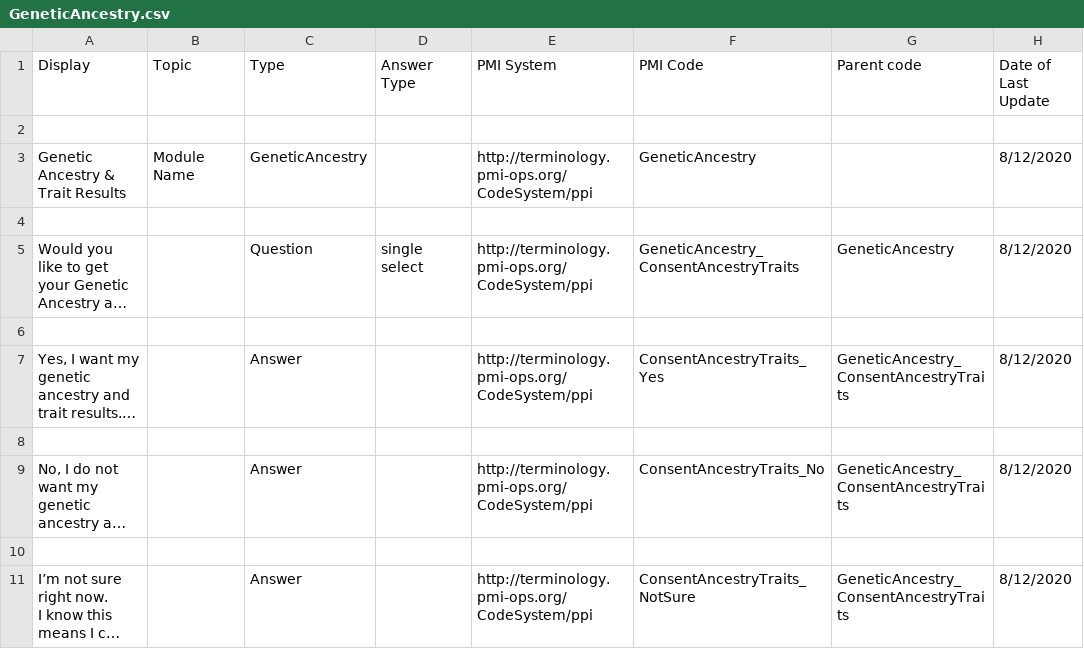
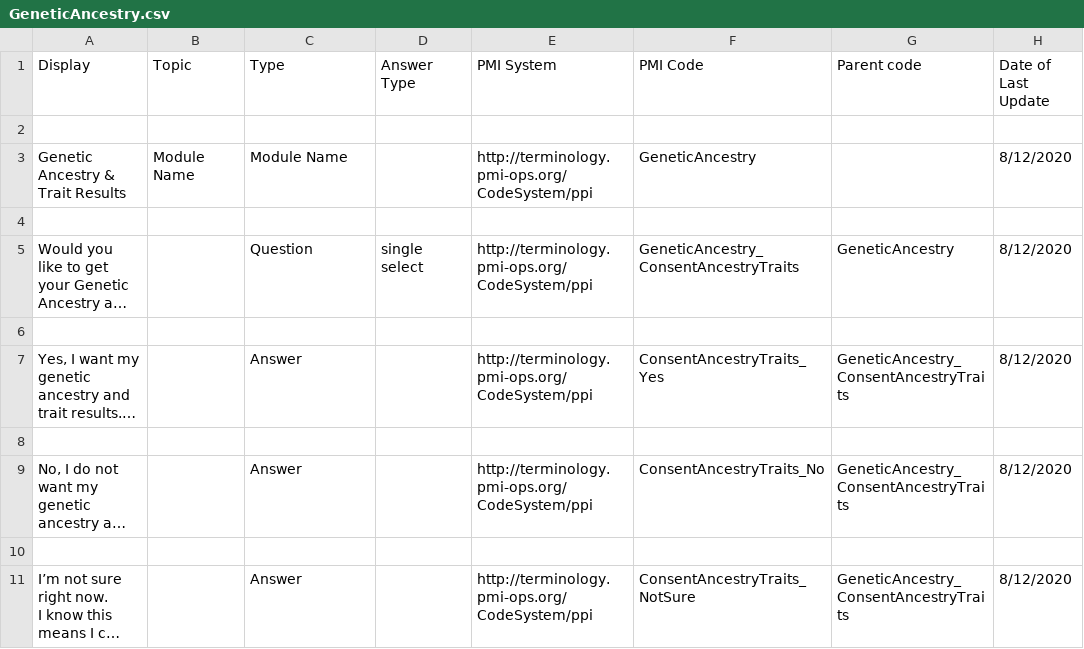
Before and after one commit to all-of-us-terminology/codebook-to-fhir, a CSV file: sheets/GeneticAncestry.csv, drawn as a sheet; long unchanged cells end in ….

```diff
--- a/sheets/GeneticAncestry.csv
+++ b/sheets/GeneticAncestry.csv
@@ -2,3 +2,3 @@ Display,Topic,Type,Answer Type,PMI System,PMI Code,Parent code,Date of Last Upda
 
-Genetic Ancestry & Trait Results,Module Name,GeneticAncestry,,http://terminology.pmi-ops.org/CodeSystem/ppi,GeneticAncestry,,8/12/2020
+Genetic Ancestry & Trait Results,Module Name,Module Name,,http://terminology.pmi-ops.org/CodeSystem/ppi,GeneticAncestry,,8/12/2020
 
```
Also changed, not shown: 3 other files.
